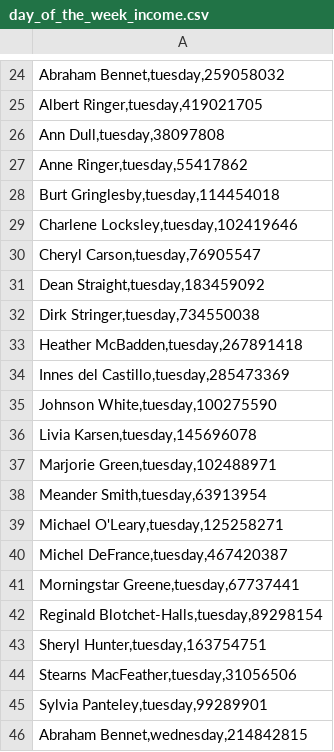
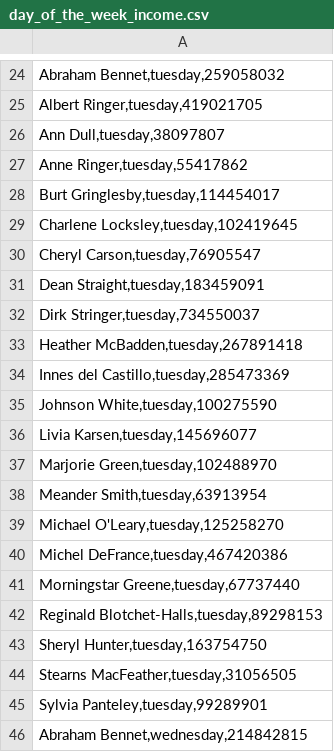
Before and after one commit to reisenen/data-analytics-project-92, a CSV file: day_of_the_week_income.csv, drawn as a sheet; only a part is shown, gaps mark what is left out; the diff covers the shown part only.

```diff
--- a/day_of_the_week_income.csv
+++ b/day_of_the_week_income.csv
@@ -25,9 +25,9 @@
 "Albert Ringer,tuesday,419021705"
-"Ann Dull,tuesday,38097808"
+"Ann Dull,tuesday,38097807"
 "Anne Ringer,tuesday,55417862"
-"Burt Gringlesby,tuesday,114454018"
-"Charlene Locksley,tuesday,102419646"
+"Burt Gringlesby,tuesday,114454017"
+"Charlene Locksley,tuesday,102419645"
 "Cheryl Carson,tuesday,76905547"
-"Dean Straight,tuesday,183459092"
-"Dirk Stringer,tuesday,734550038"
+"Dean Straight,tuesday,183459091"
+"Dirk Stringer,tuesday,734550037"
 "Heather McBadden,tuesday,267891418"
@@ -35,11 +35,11 @@
 "Johnson White,tuesday,100275590"
-"Livia Karsen,tuesday,145696078"
-"Marjorie Green,tuesday,102488971"
+"Livia Karsen,tuesday,145696077"
+"Marjorie Green,tuesday,102488970"
 "Meander Smith,tuesday,63913954"
-"Michael O'Leary,tuesday,125258271"
-"Michel DeFrance,tuesday,467420387"
-"Morningstar Greene,tuesday,67737441"
-"Reginald Blotchet-Halls,tuesday,89298154"
-"Sheryl Hunter,tuesday,163754751"
-"Stearns MacFeather,tuesday,31056506"
+"Michael O'Leary,tuesday,125258270"
+"Michel DeFrance,tuesday,467420386"
+"Morningstar Greene,tuesday,67737440"
+"Reginald Blotchet-Halls,tuesday,89298153"
+"Sheryl Hunter,tuesday,163754750"
+"Stearns MacFeather,tuesday,31056505"
 "Sylvia Panteley,tuesday,99289901"
```
Also changed, not shown: 65 edited cells elsewhere in this file, lowest_average_income.csv, top_10_total_income.csv, 1 other file.
